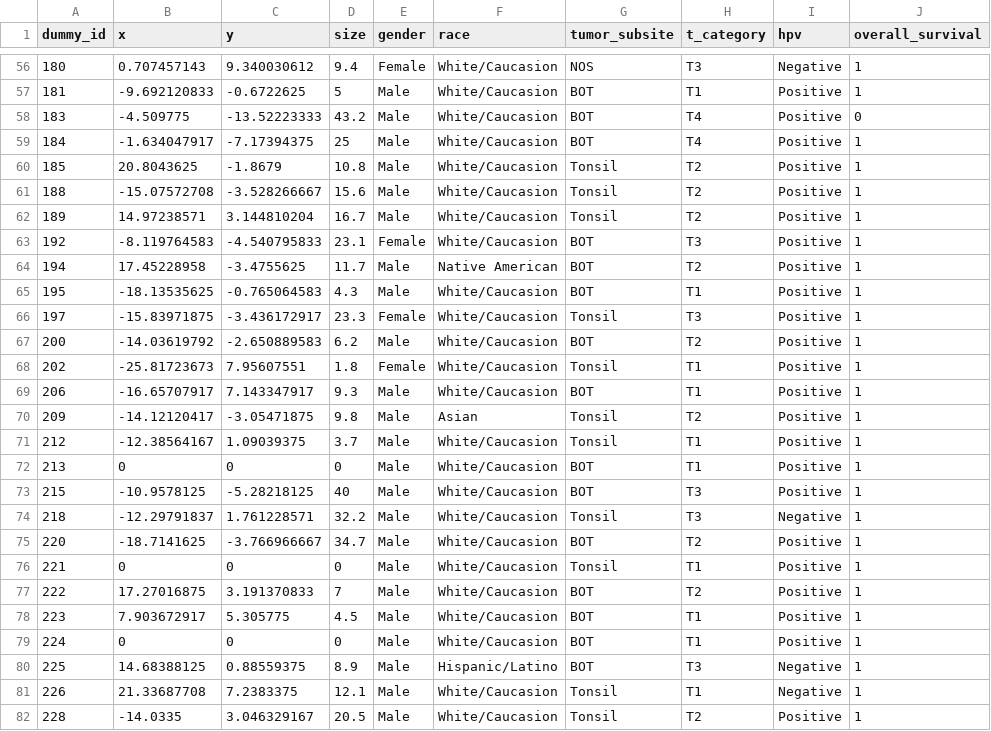
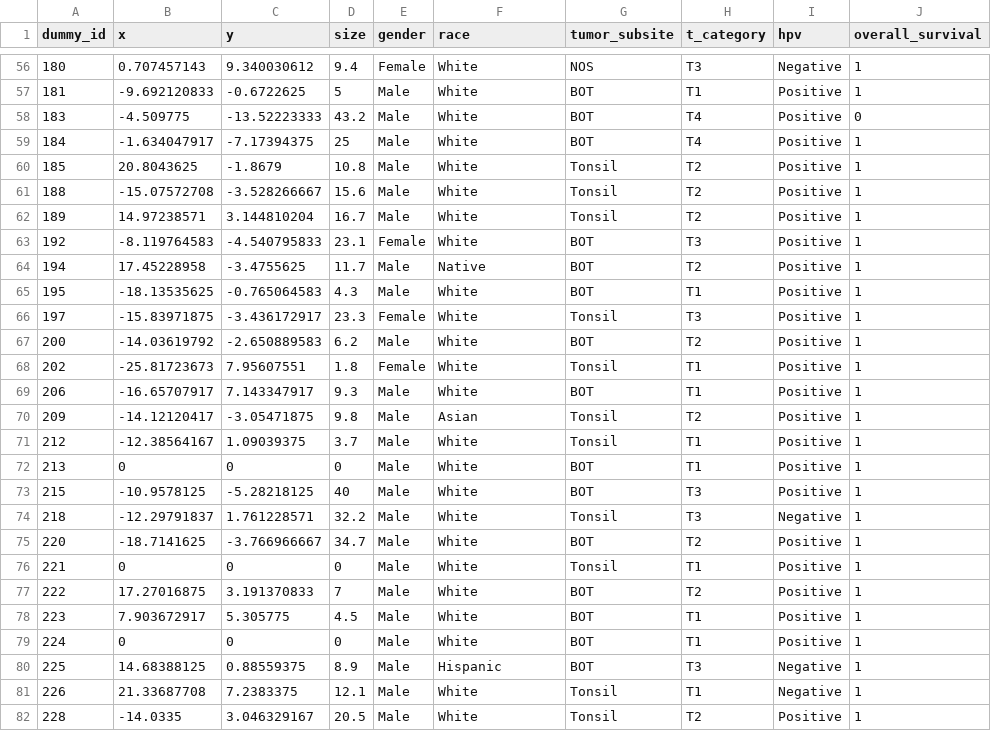
Before and after one commit to samujjwaal/Visualize-RT-Plan-Data, a CSV file: Data/bubble_chart.csv, drawn as a sheet; only a part is shown, gaps mark what is left out; the diff covers the shown part only.

```diff
--- a/Data/bubble_chart.csv
+++ b/Data/bubble_chart.csv
@@ -56,27 +56,27 @@ dummy_id,x,y,size,gender,race,tumor_subsite,t_category,hpv,overall_survival
-180,0.707457143,9.340030612,9.4,Female,White/Caucasion,NOS,T3,Negative,1
-181,-9.692120833,-0.6722625,5,Male,White/Caucasion,BOT,T1,Positive,1
-183,-4.509775,-13.52223333,43.2,Male,White/Caucasion,BOT,T4,Positive,0
-184,-1.634047917,-7.17394375,25,Male,White/Caucasion,BOT,T4,Positive,1
-185,20.8043625,-1.8679,10.8,Male,White/Caucasion,Tonsil,T2,Positive,1
-188,-15.07572708,-3.528266667,15.6,Male,White/Caucasion,Tonsil,T2,Positive,1
-189,14.97238571,3.144810204,16.7,Male,White/Caucasion,Tonsil,T2,Positive,1
-192,-8.119764583,-4.540795833,23.1,Female,White/Caucasion,BOT,T3,Positive,1
-194,17.45228958,-3.4755625,11.7,Male,Native American,BOT,T2,Positive,1
-195,-18.13535625,-0.765064583,4.3,Male,White/Caucasion,BOT,T1,Positive,1
-197,-15.83971875,-3.436172917,23.3,Female,White/Caucasion,Tonsil,T3,Positive,1
-200,-14.03619792,-2.650889583,6.2,Male,White/Caucasion,BOT,T2,Positive,1
-202,-25.81723673,7.95607551,1.8,Female,White/Caucasion,Tonsil,T1,Positive,1
-206,-16.65707917,7.143347917,9.3,Male,White/Caucasion,BOT,T1,Positive,1
+180,0.707457143,9.340030612,9.4,Female,White,NOS,T3,Negative,1
+181,-9.692120833,-0.6722625,5,Male,White,BOT,T1,Positive,1
+183,-4.509775,-13.52223333,43.2,Male,White,BOT,T4,Positive,0
+184,-1.634047917,-7.17394375,25,Male,White,BOT,T4,Positive,1
+185,20.8043625,-1.8679,10.8,Male,White,Tonsil,T2,Positive,1
+188,-15.07572708,-3.528266667,15.6,Male,White,Tonsil,T2,Positive,1
+189,14.97238571,3.144810204,16.7,Male,White,Tonsil,T2,Positive,1
+192,-8.119764583,-4.540795833,23.1,Female,White,BOT,T3,Positive,1
+194,17.45228958,-3.4755625,11.7,Male,Native,BOT,T2,Positive,1
+195,-18.13535625,-0.765064583,4.3,Male,White,BOT,T1,Positive,1
+197,-15.83971875,-3.436172917,23.3,Female,White,Tonsil,T3,Positive,1
+200,-14.03619792,-2.650889583,6.2,Male,White,BOT,T2,Positive,1
+202,-25.81723673,7.95607551,1.8,Female,White,Tonsil,T1,Positive,1
+206,-16.65707917,7.143347917,9.3,Male,White,BOT,T1,Positive,1
 209,-14.12120417,-3.05471875,9.8,Male,Asian,Tonsil,T2,Positive,1
-212,-12.38564167,1.09039375,3.7,Male,White/Caucasion,Tonsil,T1,Positive,1
-213,0,0,0,Male,White/Caucasion,BOT,T1,Positive,1
-215,-10.9578125,-5.28218125,40,Male,White/Caucasion,BOT,T3,Positive,1
-218,-12.29791837,1.761228571,32.2,Male,White/Caucasion,Tonsil,T3,Negative,1
-220,-18.7141625,-3.766966667,34.7,Male,White/Caucasion,BOT,T2,Positive,1
-221,0,0,0,Male,White/Caucasion,Tonsil,T1,Positive,1
-222,17.27016875,3.191370833,7,Male,White/Caucasion,BOT,T2,Positive,1
-223,7.903672917,5.305775,4.5,Male,White/Caucasion,BOT,T1,Positive,1
-224,0,0,0,Male,White/Caucasion,BOT,T1,Positive,1
-225,14.68388125,0.88559375,8.9,Male,Hispanic/Latino,BOT,T3,Negative,1
-226,21.33687708,7.2383375,12.1,Male,White/Caucasion,Tonsil,T1,Negative,1
-228,-14.0335,3.046329167,20.5,Male,White/Caucasion,Tonsil,T2,Positive,1
+212,-12.38564167,1.09039375,3.7,Male,White,Tonsil,T1,Positive,1
+213,0,0,0,Male,White,BOT,T1,Positive,1
+215,-10.9578125,-5.28218125,40,Male,White,BOT,T3,Positive,1
+218,-12.29791837,1.761228571,32.2,Male,White,Tonsil,T3,Negative,1
+220,-18.7141625,-3.766966667,34.7,Male,White,BOT,T2,Positive,1
+221,0,0,0,Male,White,Tonsil,T1,Positive,1
+222,17.27016875,3.191370833,7,Male,White,BOT,T2,Positive,1
+223,7.903672917,5.305775,4.5,Male,White,BOT,T1,Positive,1
+224,0,0,0,Male,White,BOT,T1,Positive,1
+225,14.68388125,0.88559375,8.9,Male,Hispanic,BOT,T3,Negative,1
+226,21.33687708,7.2383375,12.1,Male,White,Tonsil,T1,Negative,1
+228,-14.0335,3.046329167,20.5,Male,White,Tonsil,T2,Positive,1
```
Also changed, not shown: 172 edited cells elsewhere in this file, 1 other file.
